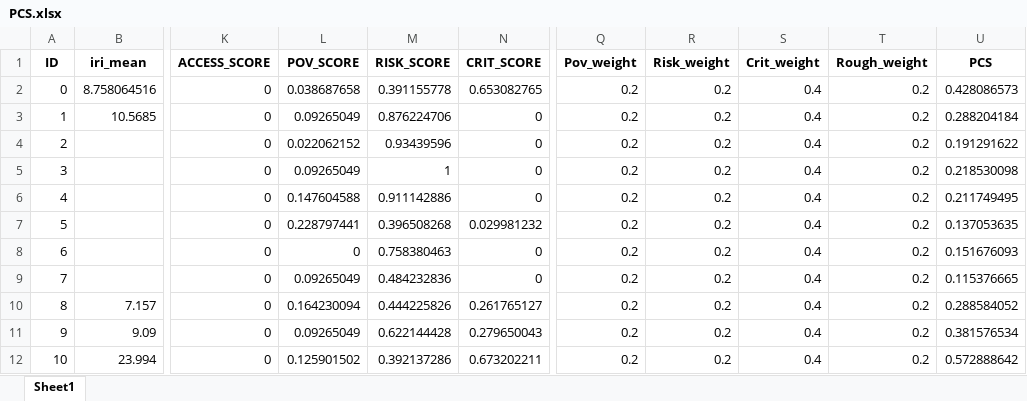
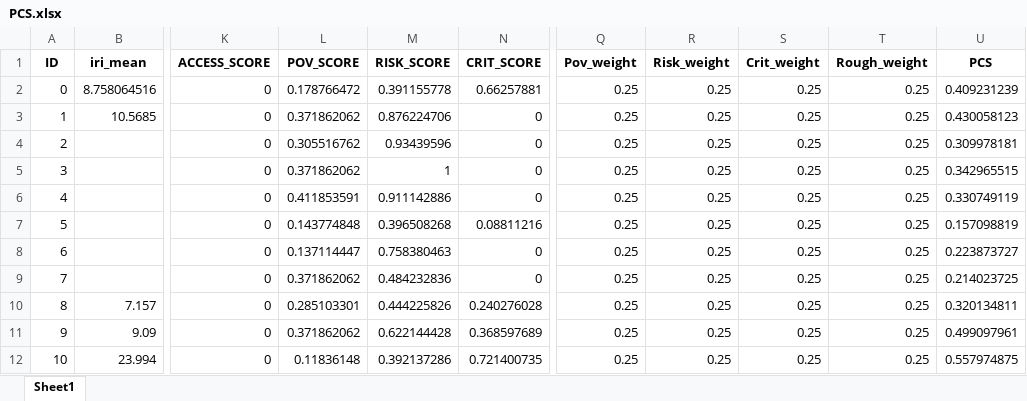
Before and after one commit to Charlesfox1/RoadAnalytics, an Excel workbook: Outputs/YD/PCS.xlsx, sheet Sheet1, drawn as a sheet; only a part is shown, gaps mark what is left out; values as stored, in another font and other column widths than the file's, no borders; the diff covers the shown part only; the diff names each change by its address in the sheet, - before the commit and + after, or states it on an @@ line.

```diff
--- a/Outputs/YD/PCS.xlsx (sheet Sheet1)
+++ b/Outputs/YD/PCS.xlsx (sheet Sheet1)
-L2 (POV_SCORE): 0.038687658
+L2 (POV_SCORE): 0.178766472
-N2 (CRIT_SCORE): 0.653082765
+N2 (CRIT_SCORE): 0.66257881
-Q2:Q12 (Pov_weight): 0.2
+Q2:Q12 (Pov_weight): 0.25
-R2:R12 (Risk_weight): 0.2
+R2:R12 (Risk_weight): 0.25
-S2:S12 (Crit_weight): 0.4
+S2:S12 (Crit_weight): 0.25
-T2:T12 (Rough_weight): 0.2
+T2:T12 (Rough_weight): 0.25
-U2 (PCS): 0.428086573
+U2 (PCS): 0.409231239
-L3 (POV_SCORE): 0.09265049
+L3 (POV_SCORE): 0.371862062
-U3 (PCS): 0.288204184
+U3 (PCS): 0.430058123
-L4 (POV_SCORE): 0.022062152
+L4 (POV_SCORE): 0.305516762
-U4 (PCS): 0.191291622
+U4 (PCS): 0.309978181
-L5 (POV_SCORE): 0.09265049
+L5 (POV_SCORE): 0.371862062
-U5 (PCS): 0.218530098
+U5 (PCS): 0.342965515
-L6 (POV_SCORE): 0.147604588
+L6 (POV_SCORE): 0.411853591
-U6 (PCS): 0.211749495
+U6 (PCS): 0.330749119
-L7 (POV_SCORE): 0.228797441
+L7 (POV_SCORE): 0.143774848
-N7 (CRIT_SCORE): 0.029981232
+N7 (CRIT_SCORE): 0.08811216
-U7 (PCS): 0.137053635
+U7 (PCS): 0.157098819
-L8 (POV_SCORE): 0
+L8 (POV_SCORE): 0.137114447
-U8 (PCS): 0.151676093
+U8 (PCS): 0.223873727
-L9 (POV_SCORE): 0.09265049
+L9 (POV_SCORE): 0.371862062
-U9 (PCS): 0.115376665
+U9 (PCS): 0.214023725
-L10 (POV_SCORE): 0.164230094
+L10 (POV_SCORE): 0.285103301
-N10 (CRIT_SCORE): 0.261765127
+N10 (CRIT_SCORE): 0.240276028
-U10 (PCS): 0.288584052
+U10 (PCS): 0.320134811
-L11 (POV_SCORE): 0.09265049
+L11 (POV_SCORE): 0.371862062
-N11 (CRIT_SCORE): 0.279650043
+N11 (CRIT_SCORE): 0.368597689
-U11 (PCS): 0.381576534
+U11 (PCS): 0.499097961
-L12 (POV_SCORE): 0.125901502
+L12 (POV_SCORE): 0.11836148
-N12 (CRIT_SCORE): 0.673202211
+N12 (CRIT_SCORE): 0.721400735
-U12 (PCS): 0.572888642
+U12 (PCS): 0.557974875
```
Also changed, not shown: 1520 edited cells elsewhere in this sheet, Outputs/TT/PCS.xlsx, Outputs/TT/criticality_output.xlsx, 38 other files.
